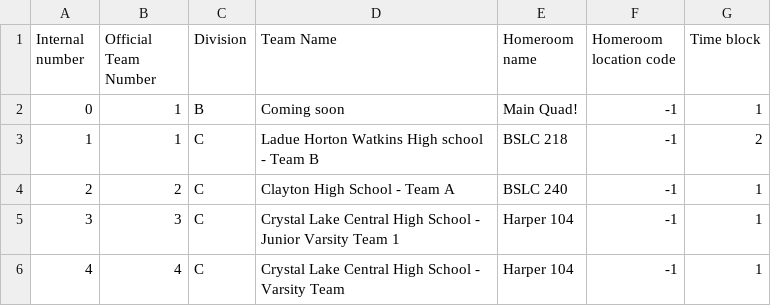
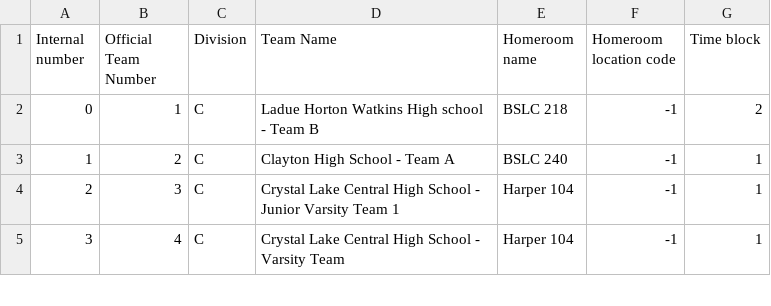
Before and after one commit to oortsang/UCSO-2019, a CSV file: UCSO-2019/Updatable Files/Teams.csv, drawn as a sheet; only a part is shown; removed rows and columns are numbered as before the commit, all else as after; the diff names each change by its address in the sheet, - before the commit and + after, or states it on an @@ line.

Commit message:
Removed dummy B team

```diff
--- a/UCSO-2019/Updatable Files/Teams.csv
+++ b/UCSO-2019/Updatable Files/Teams.csv
-row 2: 0 | 1 | B | Coming soon | Main Quad! | -1 | 1
@@ column A (Internal number) renumbered from row 2 down @@
```
